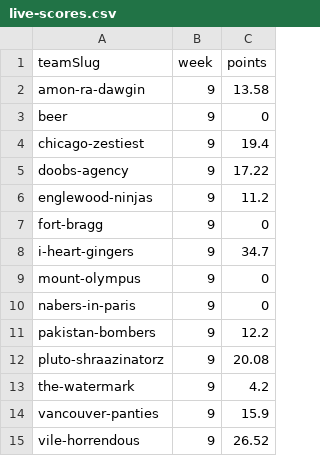
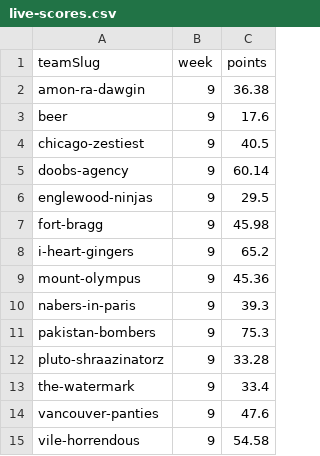
Before and after one commit to Scav-game/MakeFantasyGreatAgain, a CSV file: data/live-scores.csv, drawn as a sheet.

```diff
--- a/data/live-scores.csv
+++ b/data/live-scores.csv
@@ -1,15 +1,15 @@
 teamSlug,week,points
-amon-ra-dawgin,9,13.58
-beer,9,0
-chicago-zestiest,9,19.4
-doobs-agency,9,17.22
-englewood-ninjas,9,11.2
-fort-bragg,9,0
-i-heart-gingers,9,34.7
-mount-olympus,9,0
-nabers-in-paris,9,0
-pakistan-bombers,9,12.2
-pluto-shraazinatorz,9,20.08
-the-watermark,9,4.2
-vancouver-panties,9,15.9
-vile-horrendous,9,26.52
+amon-ra-dawgin,9,36.38
+beer,9,17.6
+chicago-zestiest,9,40.5
+doobs-agency,9,60.14
+englewood-ninjas,9,29.5
+fort-bragg,9,45.98
+i-heart-gingers,9,65.2
+mount-olympus,9,45.36
+nabers-in-paris,9,39.3
+pakistan-bombers,9,75.3
+pluto-shraazinatorz,9,33.28
+the-watermark,9,33.4
+vancouver-panties,9,47.6
+vile-horrendous,9,54.58
```
Also changed, not shown: data/rosters.csv, 1 other file.
